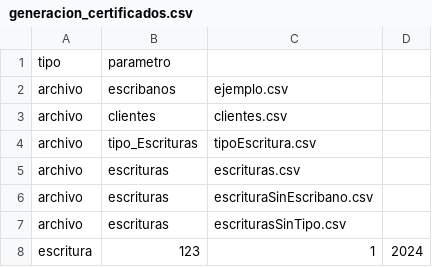
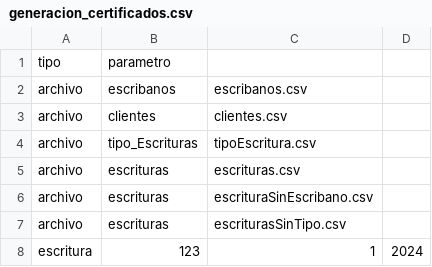
Before and after one commit to TomasRodriguezNadin/TP_BASES, a CSV file: base/entrada/generacion_certificados.csv, drawn as a sheet.

Commit message:
Coreccion de cambio de nombre de un archivo

```diff
--- a/base/entrada/generacion_certificados.csv
+++ b/base/entrada/generacion_certificados.csv
@@ -1,3 +1,3 @@
 tipo,parametro
-archivo,escribanos,ejemplo.csv
+archivo,escribanos,escribanos.csv
 archivo,clientes,clientes.csv
```
